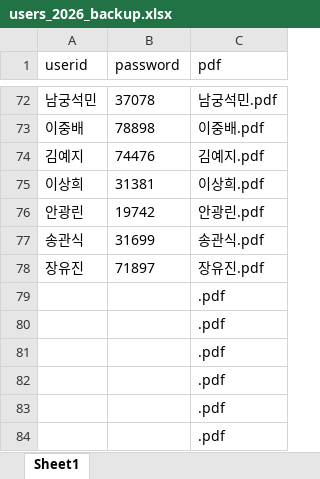
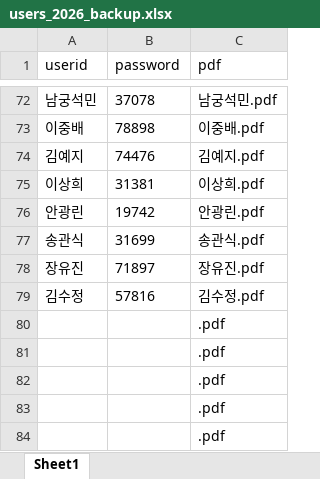
Before and after one commit to smoon0303/pdf-printer, an Excel workbook: users_2026_backup.xlsx, sheet Sheet1, drawn as a sheet; only a part is shown, gaps mark what is left out; values as stored, in another font and other column widths than the file's, no borders; removed rows and columns are numbered as before the commit, all else as after; the diff names each change by its address in the sheet, - before the commit and + after, or states it on an @@ line.

```diff
--- a/users_2026_backup.xlsx (sheet Sheet1)
+++ b/users_2026_backup.xlsx (sheet Sheet1)
-row 79:  |  | .pdf
+row 79: 김수정 | 57816 | 김수정.pdf
```
Also changed, not shown: users_2026.xlsx, 1 other file.
